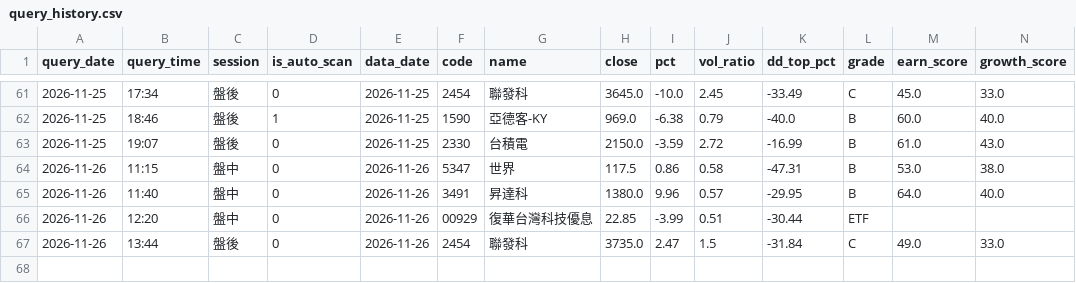
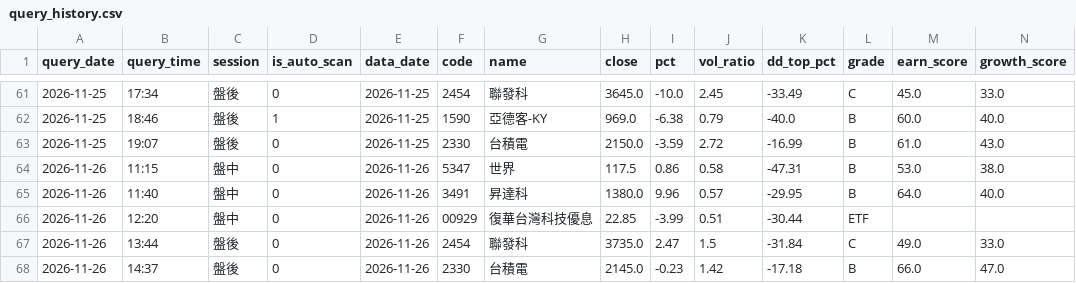
Before and after one commit to bios12-huang/stock-report-pages, a CSV file: data/query_history.csv, drawn as a sheet; only a part is shown, gaps mark what is left out; rows hold the shown columns only; the diff names each change by its address in the sheet, - before the commit and + after, or states it on an @@ line.

Commit message:
log 2330 (2026-11-26 盤後)

```diff
--- a/data/query_history.csv
+++ b/data/query_history.csv
+row 68: 2026-11-26 | 14:37 | 盤後 | 0 | 2026-11-26 | 2330 | 台積電 | 2145.0 | -0.23 | 1.42 | -17.18 | B | 66.0 | 47.0
```
